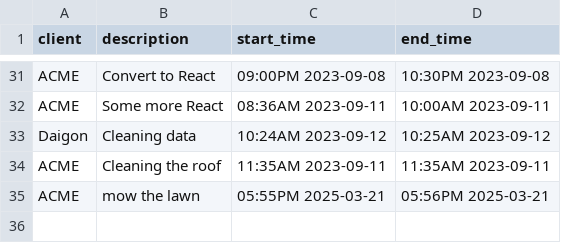
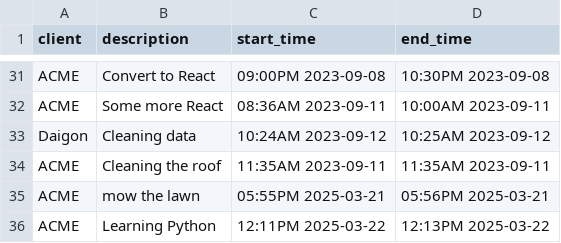
Before and after one commit to hanscode/timetracker, a CSV file: data.csv, drawn as a sheet; only a part is shown, gaps mark what is left out.

```diff
--- a/data.csv
+++ b/data.csv
@@ -35 +35,2 @@ ACME,Cleaning the roof,11:35AM 2023-09-11,11:35AM 2023-09-11
 ACME,mow the lawn,05:55PM 2025-03-21,05:56PM 2025-03-21
+ACME,Learning Python,12:11PM 2025-03-22,12:13PM 2025-03-22
```
Also changed, not shown: 1 other file.
